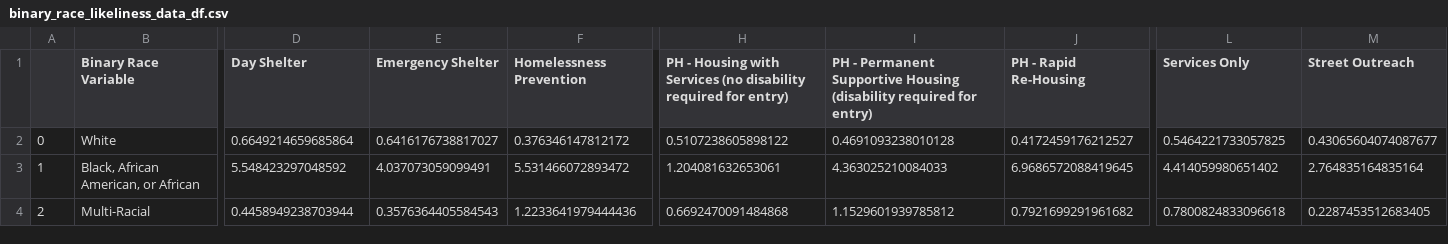
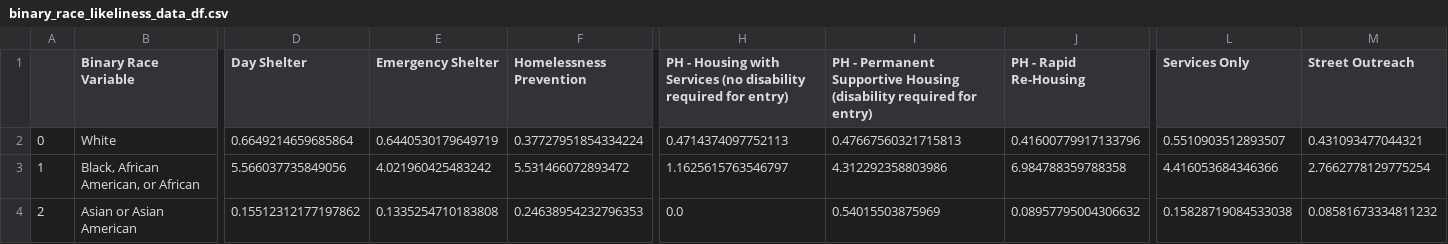
Before and after one commit to cdeleon13/newsletterapp, a CSV file: assets/binary_race_likeliness_data_df.csv, drawn as a sheet; only a part is shown, gaps mark what is left out; the diff covers the shown part only; the diff names each change by its address in the sheet, - before the commit and + after, or states it on an @@ line.

```diff
--- a/assets/binary_race_likeliness_data_df.csv
+++ b/assets/binary_race_likeliness_data_df.csv
-E2 (Emergency Shelter): 0.6416176738817027
+E2 (Emergency Shelter): 0.6440530179649719
-F2 (Homelessness Prevention): 0.376346147812172
+F2 (Homelessness Prevention): 0.37727951854334224
-H2: 0.5107238605898122
+H2: 0.4714374097752113
-I2: 0.4691093238010128
+I2: 0.47667560321715813
-J2 (PH - Rapid Re-Housing): 0.4172459176212527
+J2 (PH - Rapid Re-Housing): 0.41600779917133796
-L2 (Services Only): 0.5464221733057825
+L2 (Services Only): 0.5510903512893507
-M2 (Street Outreach): 0.43065604074087677
+M2 (Street Outreach): 0.431093477044321
-D3 (Day Shelter): 5.548423297048592
+D3 (Day Shelter): 5.566037735849056
-E3 (Emergency Shelter): 4.037073059099491
+E3 (Emergency Shelter): 4.021960425483242
-H3: 1.204081632653061
+H3: 1.1625615763546797
-I3: 4.363025210084033
+I3: 4.312292358803986
-J3 (PH - Rapid Re-Housing): 6.9686572088419645
+J3 (PH - Rapid Re-Housing): 6.984788359788358
-L3 (Services Only): 4.414059980651402
+L3 (Services Only): 4.416053684346366
-M3 (Street Outreach): 2.764835164835164
+M3 (Street Outreach): 2.7662778129775254
-B4 (Binary Race Variable): Multi-Racial
+B4 (Binary Race Variable): Asian or Asian American
-D4 (Day Shelter): 0.4458949238703944
+D4 (Day Shelter): 0.15512312177197862
-E4 (Emergency Shelter): 0.3576364405584543
+E4 (Emergency Shelter): 0.1335254710183808
-F4 (Homelessness Prevention): 1.2233641979444436
+F4 (Homelessness Prevention): 0.24638954232796353
-H4: 0.6692470091484868
+H4: 0.0
-I4: 1.1529601939785812
+I4: 0.54015503875969
-J4 (PH - Rapid Re-Housing): 0.7921699291961682
+J4 (PH - Rapid Re-Housing): 0.08957795004306632
-L4 (Services Only): 0.7800824833096618
+L4 (Services Only): 0.15828719084533038
-M4 (Street Outreach): 0.2287453512683405
+M4 (Street Outreach): 0.08581673334811232
```
Also changed, not shown: 156 edited cells elsewhere in this file, assets/active_binary_race_data_counts_df.csv, assets/active_binary_race_likeliness_data_df.csv, 11 other files.
